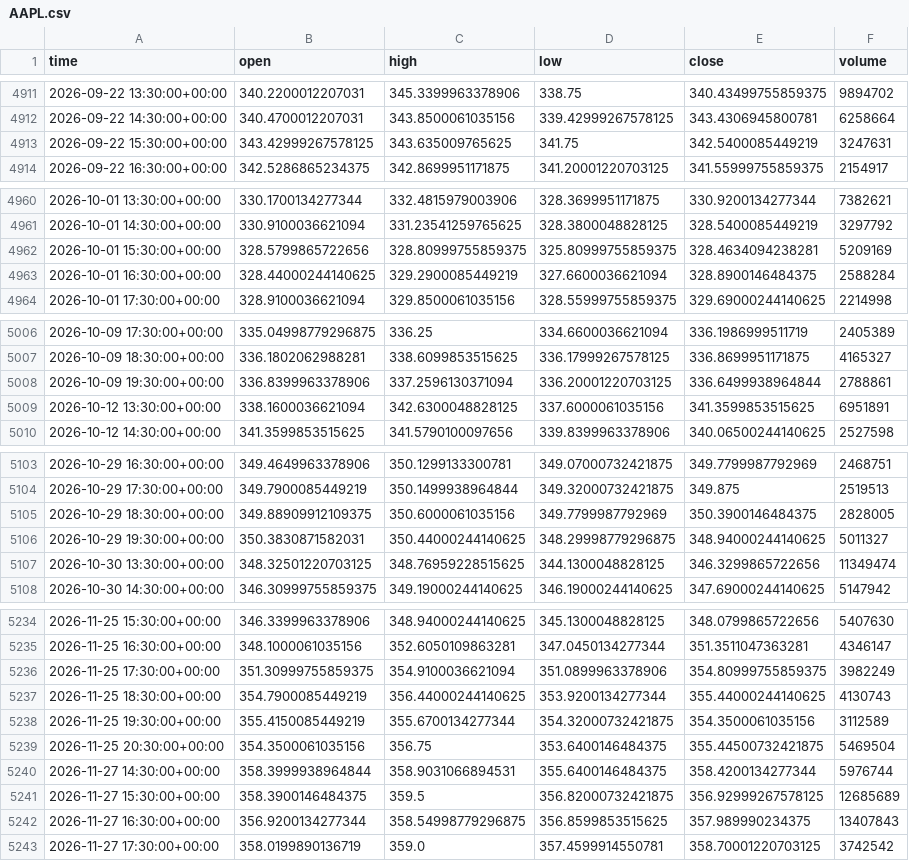
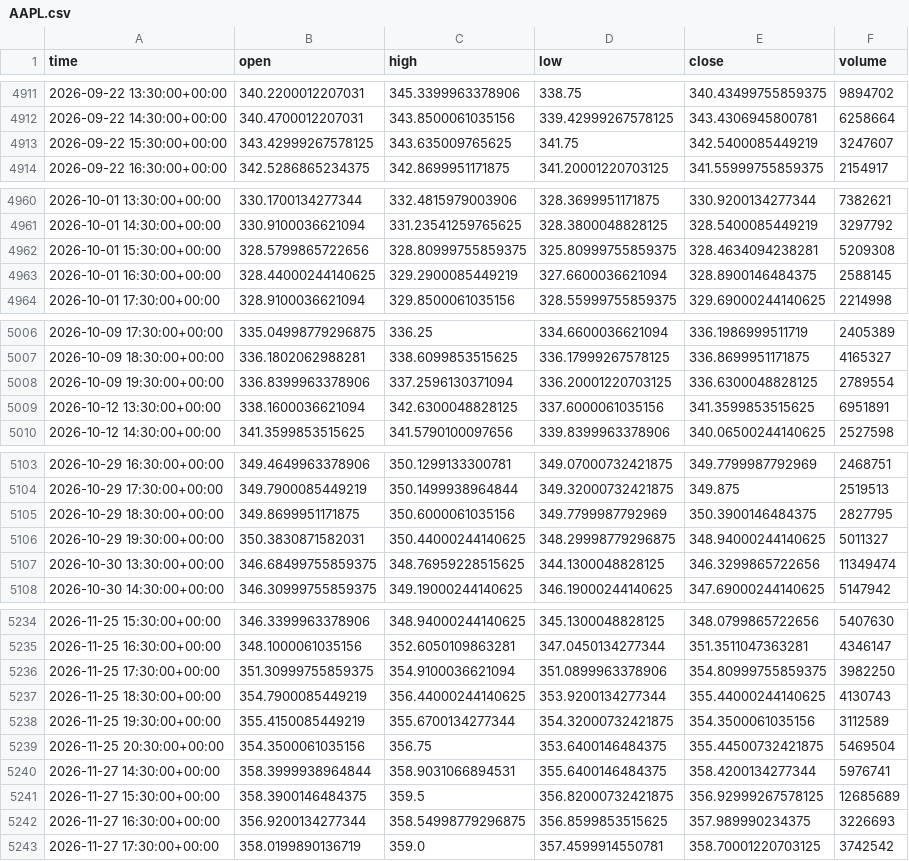
Before and after one commit to jaysantmyer-spec/ai-trader, a CSV file: data/bars/AAPL.csv, drawn as a sheet; only a part is shown, gaps mark what is left out; the diff covers the shown part only.

```diff
--- a/data/bars/AAPL.csv
+++ b/data/bars/AAPL.csv
@@ -4912,3 +4912,3 @@ time,open,high,low,close,volume
 2026-09-22 14:30:00+00:00,340.4700012207031,343.8500061035156,339.42999267578125,343.4306945800781,6258664
-2026-09-22 15:30:00+00:00,343.42999267578125,343.635009765625,341.75,342.5400085449219,3247631
+2026-09-22 15:30:00+00:00,343.42999267578125,343.635009765625,341.75,342.5400085449219,3247607
 2026-09-22 16:30:00+00:00,342.5286865234375,342.8699951171875,341.20001220703125,341.55999755859375,2154917
@@ -4961,4 +4961,4 @@ time,open,high,low,close,volume
 2026-10-01 14:30:00+00:00,330.9100036621094,331.23541259765625,328.3800048828125,328.5400085449219,3297792
-2026-10-01 15:30:00+00:00,328.5799865722656,328.80999755859375,325.80999755859375,328.4634094238281,5209169
-2026-10-01 16:30:00+00:00,328.44000244140625,329.2900085449219,327.6600036621094,328.8900146484375,2588284
+2026-10-01 15:30:00+00:00,328.5799865722656,328.80999755859375,325.80999755859375,328.4634094238281,5209308
+2026-10-01 16:30:00+00:00,328.44000244140625,329.2900085449219,327.6600036621094,328.8900146484375,2588145
 2026-10-01 17:30:00+00:00,328.9100036621094,329.8500061035156,328.55999755859375,329.69000244140625,2214998
@@ -5007,3 +5007,3 @@ time,open,high,low,close,volume
 2026-10-09 18:30:00+00:00,336.1802062988281,338.6099853515625,336.17999267578125,336.8699951171875,4165327
-2026-10-09 19:30:00+00:00,336.8399963378906,337.2596130371094,336.20001220703125,336.6499938964844,2788861
+2026-10-09 19:30:00+00:00,336.8399963378906,337.2596130371094,336.20001220703125,336.6300048828125,2789554
 2026-10-12 13:30:00+00:00,338.1600036621094,342.6300048828125,337.6000061035156,341.3599853515625,6951891
@@ -5104,5 +5104,5 @@ time,open,high,low,close,volume
 2026-10-29 17:30:00+00:00,349.7900085449219,350.1499938964844,349.32000732421875,349.875,2519513
-2026-10-29 18:30:00+00:00,349.88909912109375,350.6000061035156,349.7799987792969,350.3900146484375,2828005
+2026-10-29 18:30:00+00:00,349.8699951171875,350.6000061035156,349.7799987792969,350.3900146484375,2827795
 2026-10-29 19:30:00+00:00,350.3830871582031,350.44000244140625,348.29998779296875,348.94000244140625,5011327
-2026-10-30 13:30:00+00:00,348.32501220703125,348.76959228515625,344.1300048828125,346.3299865722656,11349474
+2026-10-30 13:30:00+00:00,346.68499755859375,348.76959228515625,344.1300048828125,346.3299865722656,11349474
 2026-10-30 14:30:00+00:00,346.30999755859375,349.19000244140625,346.19000244140625,347.69000244140625,5147942
@@ -5235,3 +5235,3 @@ time,open,high,low,close,volume
 2026-11-25 16:30:00+00:00,348.1000061035156,352.6050109863281,347.0450134277344,351.3511047363281,4346147
-2026-11-25 17:30:00+00:00,351.30999755859375,354.9100036621094,351.0899963378906,354.80999755859375,3982249
+2026-11-25 17:30:00+00:00,351.30999755859375,354.9100036621094,351.0899963378906,354.80999755859375,3982250
 2026-11-25 18:30:00+00:00,354.7900085449219,356.44000244140625,353.9200134277344,355.44000244140625,4130743
@@ -5239,5 +5239,5 @@ time,open,high,low,close,volume
 2026-11-25 20:30:00+00:00,354.3500061035156,356.75,353.6400146484375,355.44500732421875,5469504
-2026-11-27 14:30:00+00:00,358.3999938964844,358.9031066894531,355.6400146484375,358.4200134277344,5976744
+2026-11-27 14:30:00+00:00,358.3999938964844,358.9031066894531,355.6400146484375,358.4200134277344,5976741
 2026-11-27 15:30:00+00:00,358.3900146484375,359.5,356.82000732421875,356.92999267578125,12685689
-2026-11-27 16:30:00+00:00,356.9200134277344,358.54998779296875,356.8599853515625,357.989990234375,13407843
+2026-11-27 16:30:00+00:00,356.9200134277344,358.54998779296875,356.8599853515625,357.989990234375,3226693
 2026-11-27 17:30:00+00:00,358.0199890136719,359.0,357.4599914550781,358.70001220703125,3742542
```
Also changed, not shown: 6 edited cells elsewhere in this file, data/bars/AMD.csv, data/bars/MSFT.csv, 15 other files.
